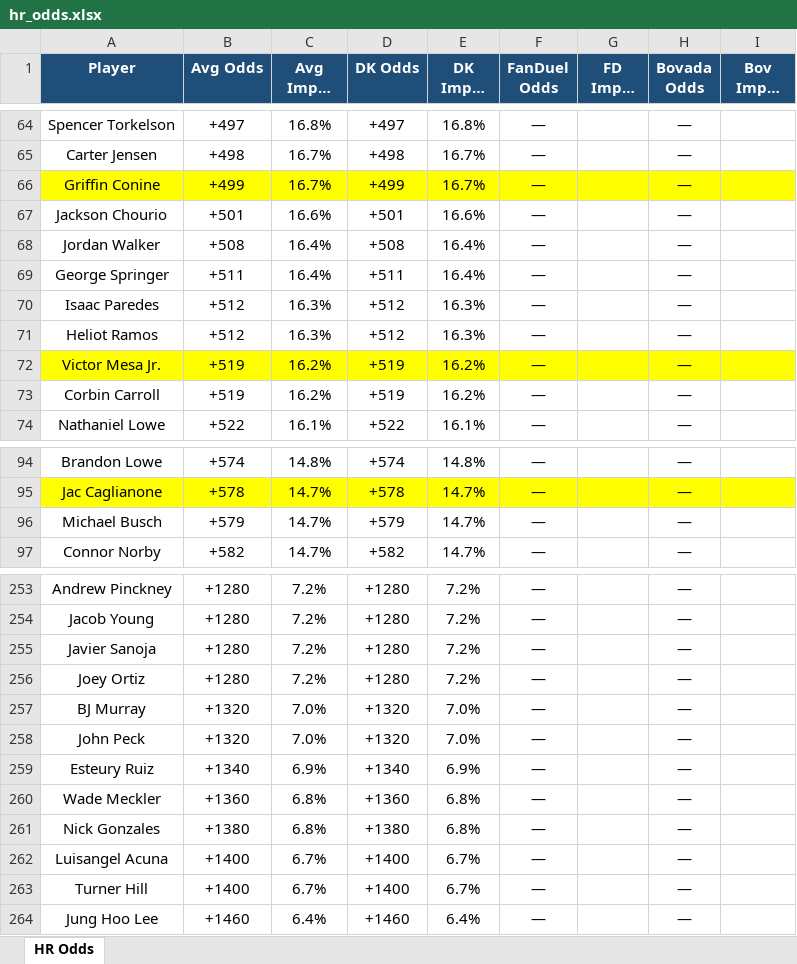
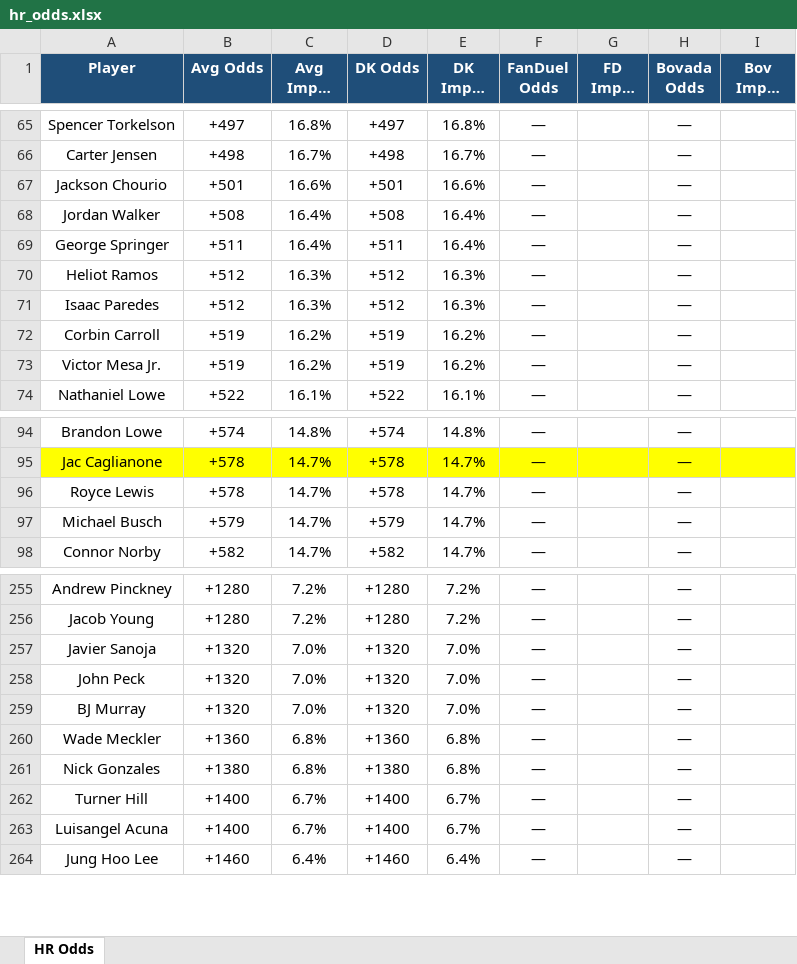
Before and after one commit to kornbergercharles-prog/HR-Odds-Scraper, an Excel workbook: hr_odds.xlsx, sheet HR Odds, drawn as a sheet; only a part is shown, gaps mark what is left out; long unchanged cells end in …; values as stored, in another font and other column widths than the file's, no borders; removed rows and columns are numbered as before the commit, all else as after; the diff covers the shown part only; the diff names each change by its address in the sheet, - before the commit and + after, or states it on an @@ line.

```diff
--- a/hr_odds.xlsx (sheet HR Odds)
+++ b/hr_odds.xlsx (sheet HR Odds)
-row 66: Griffin Conine | +499 | 16.7% | +499 | 16.7% | — |  | —
@@ row 71 moved to row 70: Heliot Ramos @@
@@ row 73 moved to row 72: Corbin Carroll @@
-A73:I73 fill: #FFFF00
+A73:I73 fill: none
+row 96: Royce Lewis | +578 | 14.7% | +578 | 14.7% | — |  | —
-B257 (Avg Odds): +1280
+B257 (Avg Odds): +1320
-C257 (Avg Impl. Prob): 7.2%
+C257 (Avg Impl. Prob): 7.0%
-D257 (DK Odds): +1280
+D257 (DK Odds): +1320
-E257 (DK Impl. Prob): 7.2%
+E257 (DK Impl. Prob): 7.0%
@@ row 256 moved to row 254: Joey Ortiz @@
-row 259: Esteury Ruiz | +1340 | 6.9% | +1340 | 6.9% | — |  | —
@@ row 263 moved to row 262: Turner Hill @@
```
Also changed, not shown: 13 added rows, 12 removed rows, 56 moved rows, 7 edited cells and cell formats elsewhere in this sheet, 2 other files.
